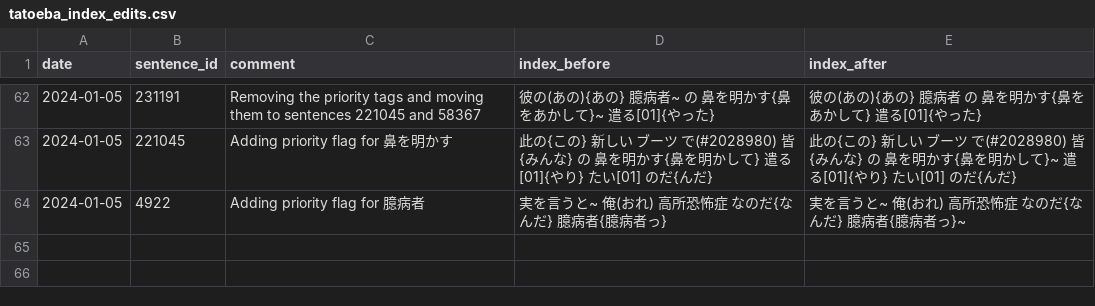
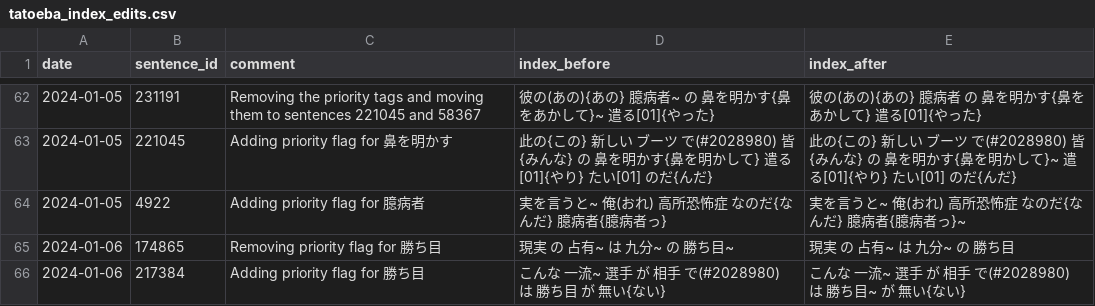
Before and after one commit to stephenmk/Jitendex, a CSV file: tatoeba_edit_logs/tatoeba_index_edits.csv, drawn as a sheet; only a part is shown, gaps mark what is left out.

Commit message:
Add tatoeba index edits

```diff
--- a/tatoeba_edit_logs/tatoeba_index_edits.csv
+++ b/tatoeba_edit_logs/tatoeba_index_edits.csv
@@ -64 +64,3 @@ date,sentence_id,comment,index_before,index_after
 2024-01-05,4922,Adding priority flag for 臆病者,実を言うと~ 俺(おれ) 高所恐怖症 なのだ{なんだ} 臆病者{臆病者っ},実を言うと~ 俺(おれ) 高所恐怖症 なのだ{なんだ} 臆病者{臆病者っ}~
+2024-01-06,174865,Removing priority flag for 勝ち目,現実 の 占有~ は 九分~ の 勝ち目~,現実 の 占有~ は 九分~ の 勝ち目
+2024-01-06,217384,Adding priority flag for 勝ち目,こんな 一流~ 選手 が 相手 で(#2028980) は 勝ち目 が 無い{ない},こんな 一流~ 選手 が 相手 で(#2028980) は 勝ち目~ が 無い{ない}
```
